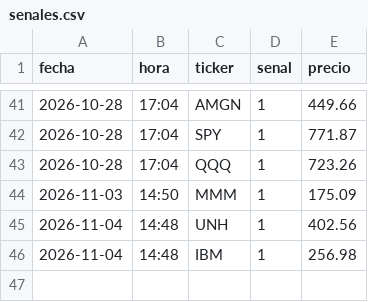
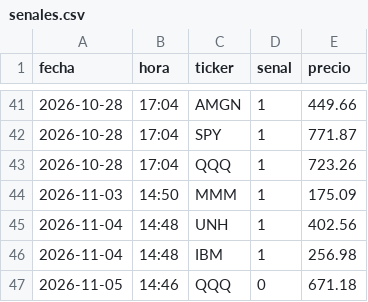
Before and after one commit to sombranba-bit/bot-trading, a CSV file: data/senales.csv, drawn as a sheet; only a part is shown, gaps mark what is left out; the diff names each change by its address in the sheet, - before the commit and + after, or states it on an @@ line.

```diff
--- a/data/senales.csv
+++ b/data/senales.csv
+row 47: 2026-11-05 | 14:46 | QQQ | 0 | 671.18
```
Also changed, not shown: data/trades.csv, 1 other file.
